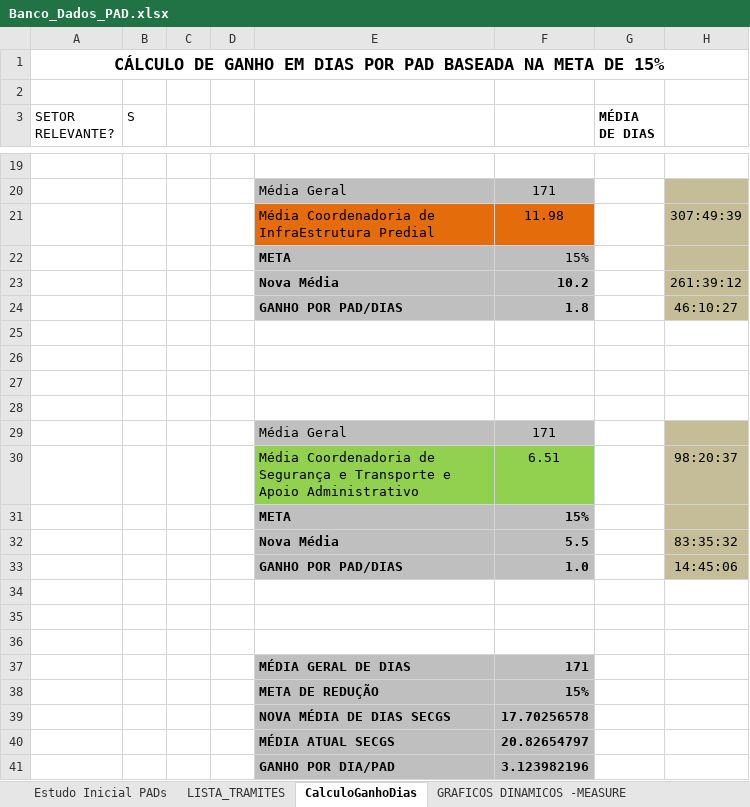
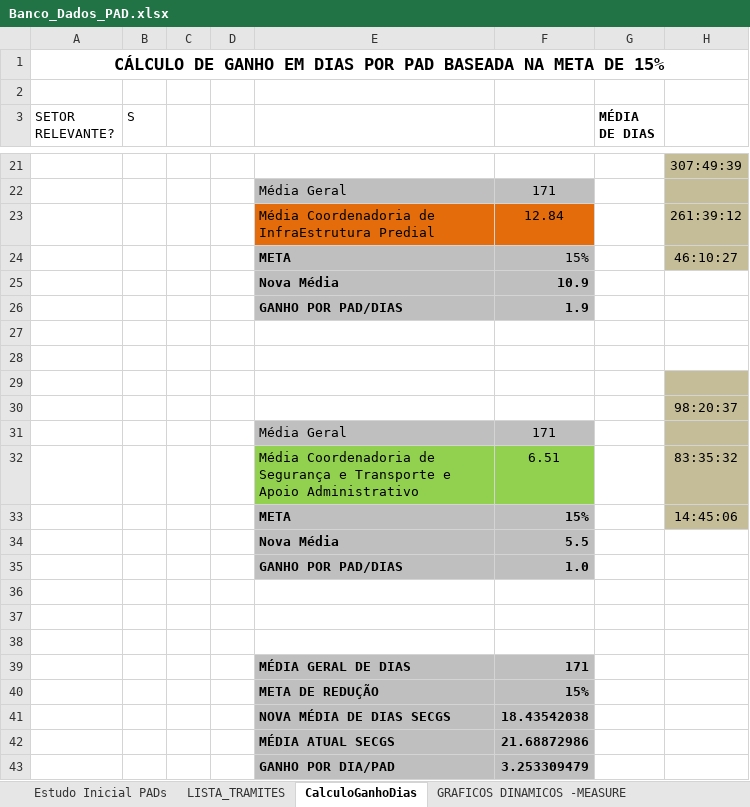
Before and after one commit to ruhansanabria/Puc_Lean2016, an Excel workbook: Banco de Dados de PADS/Banco_Dados_PAD.xlsx, sheet CalculoGanhoDias, drawn as a sheet; only a part is shown, gaps mark what is left out; values as stored, in another font and other column widths than the file's, no borders; removed rows and columns are numbered as before the commit, all else as after; the diff covers the shown part only; the diff names each change by its address in the sheet, - before the commit and + after, or states it on an @@ line.

```diff
--- a/Banco de Dados de PADS/Banco_Dados_PAD.xlsx (sheet CalculoGanhoDias)
+++ b/Banco de Dados de PADS/Banco_Dados_PAD.xlsx (sheet CalculoGanhoDias)
-H21: (empty)
+H21: 307:49:39
-H21 fill: none
+H21 fill: #C4BD97
-row 21:  |  |  |  | Média Coordenadoria de InfraEstrutura Predial | 11.98 |  | 307:49:39
+row 23:  |  |  |  | Média Coordenadoria de InfraEstrutura Predial | 12.84 |  | 261:39:12
-H24: (empty)
+H24: 46:10:27
-row 23:  |  |  |  | Nova Média | 10.2 |  | 261:39:12
-row 24:  |  |  |  | GANHO POR PAD/DIAS | 1.8 |  | 46:10:27
+row 25:  |  |  |  | Nova Média | 10.9
+row 26:  |  |  |  | GANHO POR PAD/DIAS | 1.9
-H29:H30 fill: none
+H29:H30 fill: #C4BD97
-H30: (empty)
+H30: 98:20:37
-H32: 98:20:37
+H32: 83:35:32
-H33: (empty)
+H33: 14:45:06
-H34: 83:35:32
+H34: (empty)
-H34:H35 fill: #C4BD97
+H34:H35 fill: none
-H35: 14:45:06
+H35: (empty)
-F41: 17.70256578
+F41: 18.43542038
-F42: 20.82654797
+F42: 21.68872986
-F43: 3.123982196
+F43: 3.253309479
```
Also changed, not shown: 2 added rows, 19 edited cells, cell formats and merged cells elsewhere in this sheet, sheet LISTA_TRAMITES, sheet GRAFICOS DINAMICOS -MEASURE, formulas that keep their value, charts or pictures.
